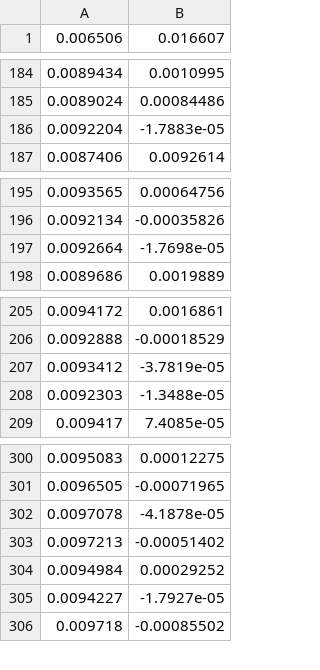
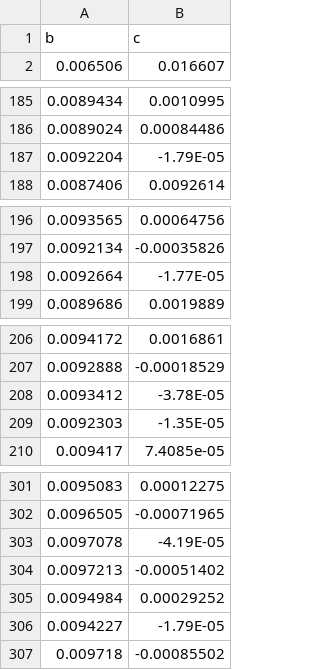
Before and after one commit to cBLUE-dev-team/cBLUE.github.io, a CSV file: lookup_tables/Hawkeye_LUTS/Chiroptera_4X_400_AGL_4pt75_mrad_hz.csv (was lookup_tables/Chiroptera_4X_400_AGL_4pt75_mrad_hz.csv), drawn as a sheet; only a part is shown, gaps mark what is left out; the diff covers the shown part only.

Commit message:
Add column headers and move LUTs into folders

```diff
--- a/lookup_tables/Chiroptera_4X_400_AGL_4pt75_mrad_hz.csv
+++ b/lookup_tables/Hawkeye_LUTS/Chiroptera_4X_400_AGL_4pt75_mrad_hz.csv
@@ -1 +1,2 @@
+b,c
 0.006506,0.016607
@@ -185,3 +186,3 @@
 0.0089024,0.00084486
-0.0092204,-1.7883e-05
+0.0092204,-1.79E-05
 0.0087406,0.0092614
@@ -196,3 +197,3 @@
 0.0092134,-0.00035826
-0.0092664,-1.7698e-05
+0.0092664,-1.77E-05
 0.0089686,0.0019889
@@ -206,4 +207,4 @@
 0.0092888,-0.00018529
-0.0093412,-3.7819e-05
-0.0092303,-1.3488e-05
+0.0093412,-3.78E-05
+0.0092303,-1.35E-05
 0.009417,7.4085e-05
@@ -301,6 +302,6 @@
 0.0096505,-0.00071965
-0.0097078,-4.1878e-05
+0.0097078,-4.19E-05
 0.0097213,-0.00051402
 0.0094984,0.00029252
-0.0094227,-1.7927e-05
+0.0094227,-1.79E-05
 0.009718,-0.00085502
```
Also changed, not shown: 5 edited cells elsewhere in this file, lookup_tables/Hawkeye_LUTS/HawkEye4X_Deep_400_AGL_8_mrad.csv, lookup_tables/Hawkeye_LUTS/HawkEye4X_Deep_400_AGL_8_mrad_hz.csv, 30 other files.
